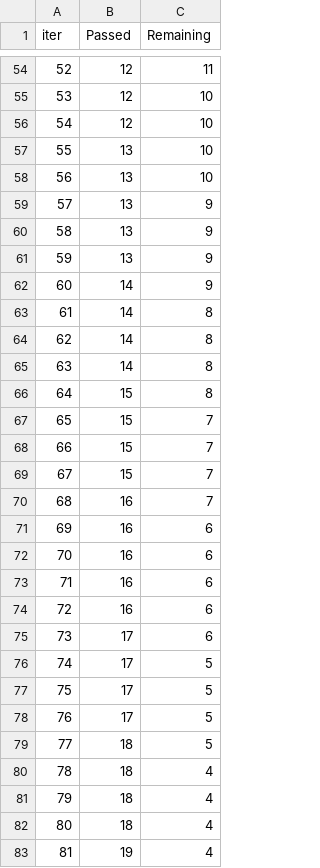
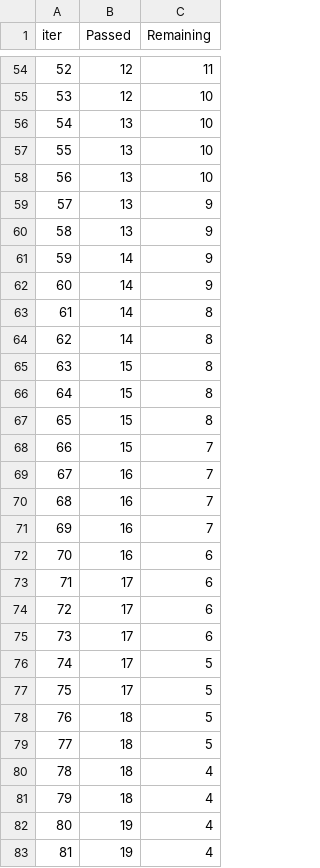
Before and after one commit to aditya-pandey-ai/mlproject, a TSV file: catboost_info/time_left.tsv, drawn as a sheet; only a part is shown, gaps mark what is left out; the diff covers the shown part only.

```diff
--- a/catboost_info/time_left.tsv
+++ b/catboost_info/time_left.tsv
@@ -55,3 +55,3 @@ iter	Passed	Remaining
 53	12	10
-54	12	10
+54	13	10
 55	13	10
@@ -60,3 +60,3 @@ iter	Passed	Remaining
 58	13	9
-59	13	9
+59	14	9
 60	14	9
@@ -64,12 +64,12 @@ iter	Passed	Remaining
 62	14	8
-63	14	8
+63	15	8
 64	15	8
-65	15	7
+65	15	8
 66	15	7
-67	15	7
+67	16	7
 68	16	7
-69	16	6
+69	16	7
 70	16	6
-71	16	6
-72	16	6
+71	17	6
+72	17	6
 73	17	6
@@ -77,3 +77,3 @@ iter	Passed	Remaining
 75	17	5
-76	17	5
+76	18	5
 77	18	5
@@ -81,3 +81,3 @@ iter	Passed	Remaining
 79	18	4
-80	18	4
+80	19	4
 81	19	4
```
Also changed, not shown: 39 edited cells elsewhere in this file, 4 other files.
